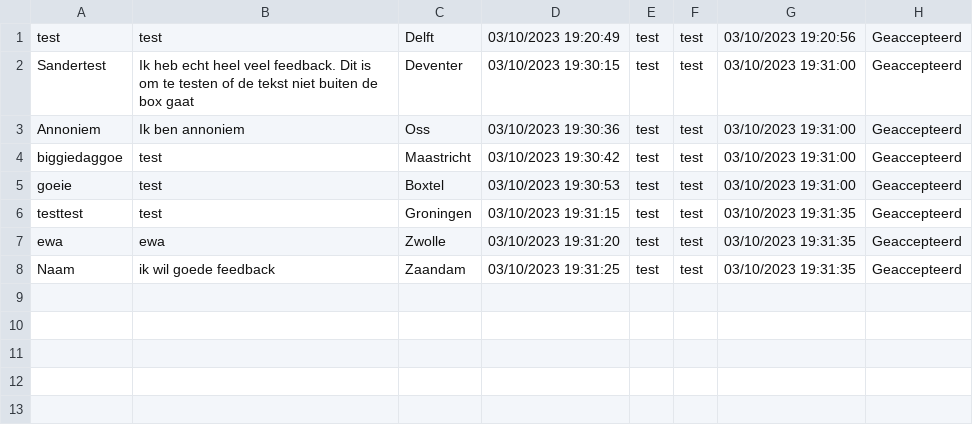
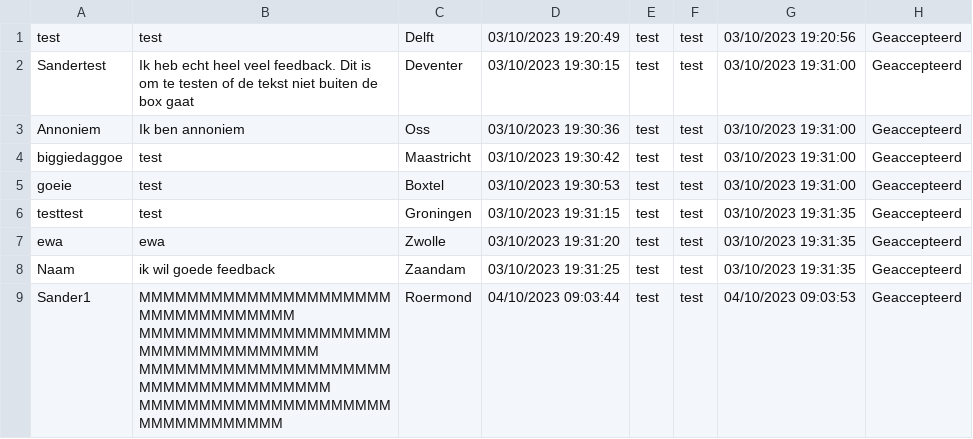
Before and after one commit to sfh0345/Stationszuil-NS, a CSV file: geaccepteerd.csv, drawn as a sheet.

```diff
--- a/geaccepteerd.csv
+++ b/geaccepteerd.csv
@@ -8 +8,2 @@ ewa,ewa,Zwolle,03/10/2023 19:31:20,test,test,03/10/2023 19:31:35,Geaccepteerd
 Naam,ik wil goede feedback,Zaandam,03/10/2023 19:31:25,test,test,03/10/2023 19:31:35,Geaccepteerd
+Sander1,MMMMMMMMMMMMMMMMMMMMMMMMMMMMMMMMMM MMMMMMMMMMMMMMMMMMMMMMMMMMMMMMMMMMMM MMMMMMMMMMMMMMMMMMMMMMMMMMMMMMMMMMMMM MMMMMMMMMMMMMMMMMMMMMMMMMMMMMMMMM,Roermond,04/10/2023 09:03:44,test,test,04/10/2023 09:03:53,Geaccepteerd
```
Also changed, not shown: afgewezen.csv, 1 other file.
